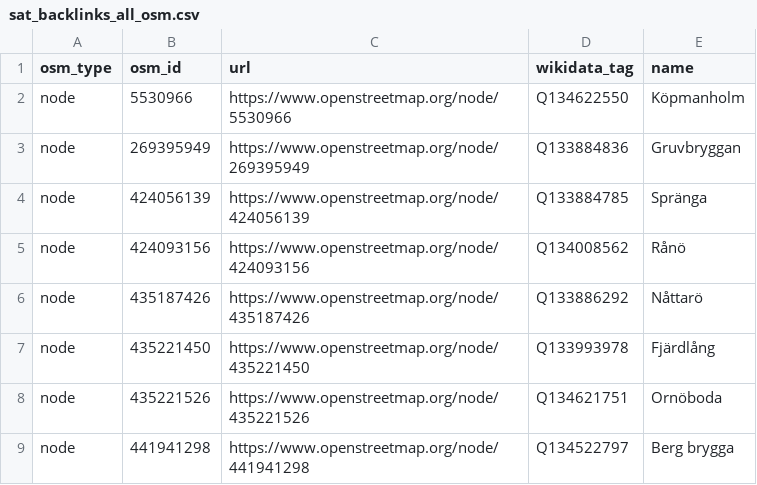
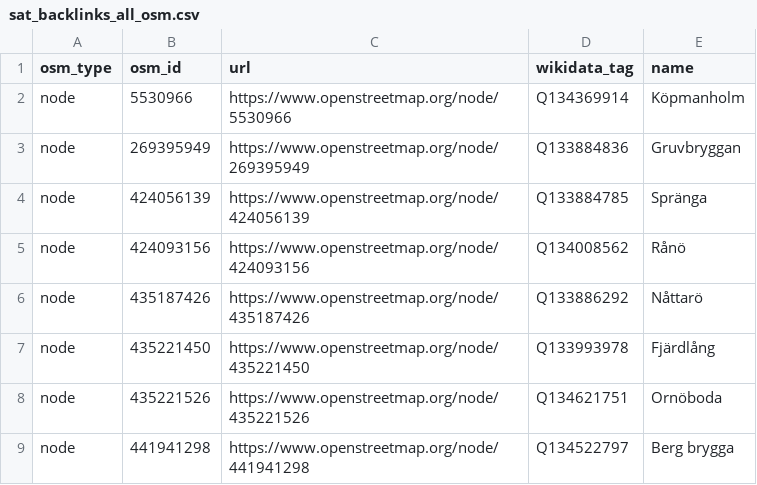
Before and after one commit to salgo60/Stockholm_Archipelago_Trail, a CSV file: Notebook/sat_backlinks_all_osm.csv, drawn as a sheet; only a part is shown.

```diff
--- a/Notebook/sat_backlinks_all_osm.csv
+++ b/Notebook/sat_backlinks_all_osm.csv
@@ -1,3 +1,3 @@
 osm_type,osm_id,url,wikidata_tag,name
-node,5530966,https://www.openstreetmap.org/node/5530966,Q134622550,Köpmanholm
+node,5530966,https://www.openstreetmap.org/node/5530966,Q134369914,Köpmanholm
 node,269395949,https://www.openstreetmap.org/node/269395949,Q133884836,Gruvbryggan
```
Also changed, not shown: Notebook/ferry_stops_wd.csv, Notebook/sat_backlinks_ok.csv, 21 other files.
